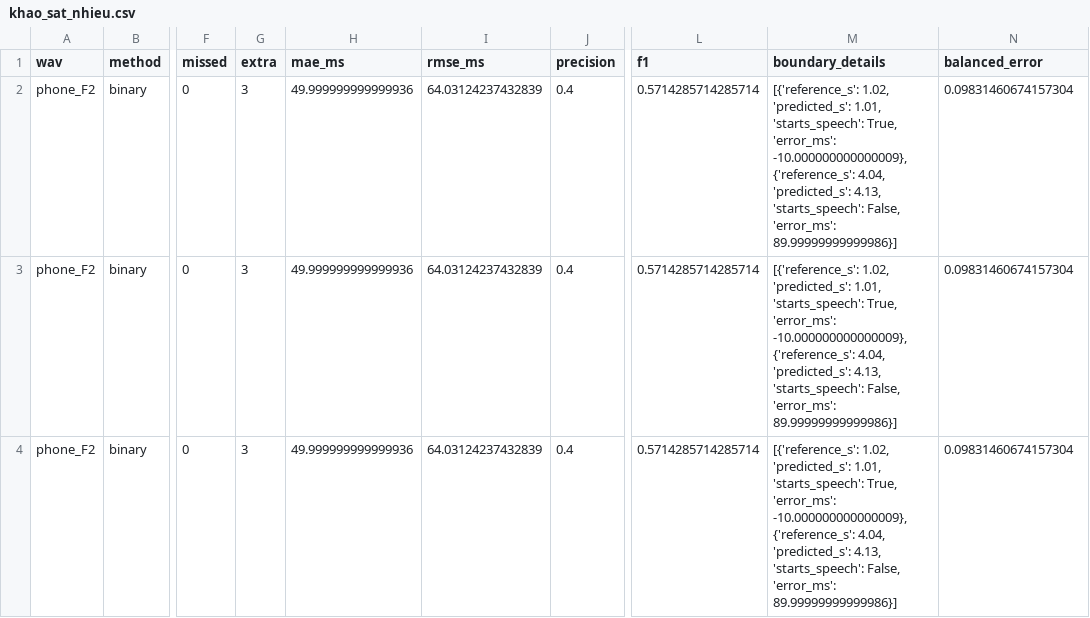
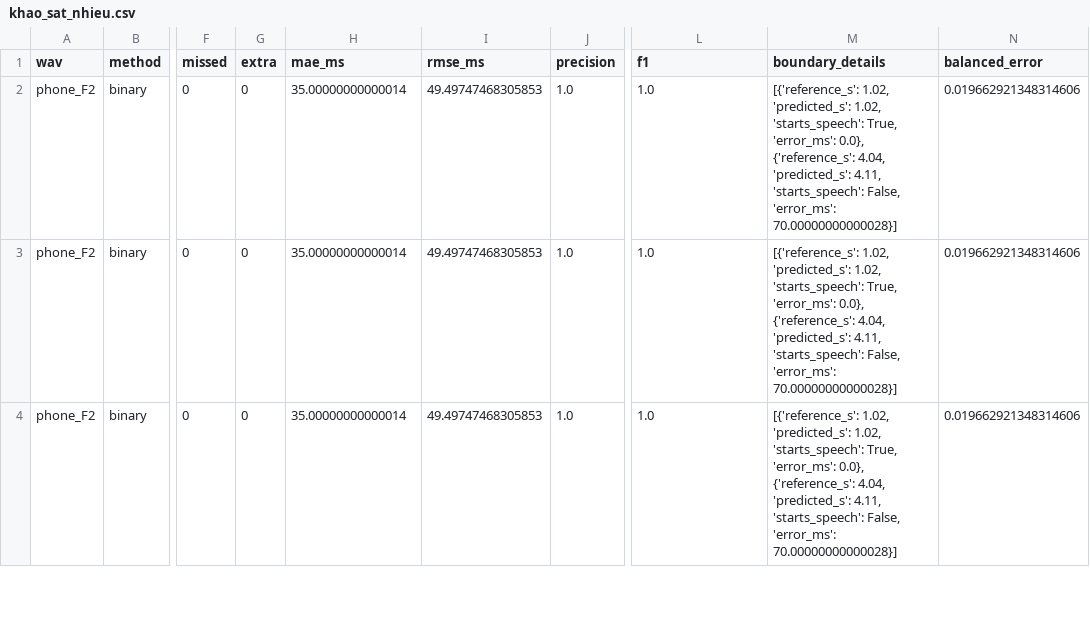
Before and after one commit to VoThanhQuan-Pentest/XLTHS, a CSV file: TT1_BinarySearch/ket_qua/khao_sat_nhieu.csv, drawn as a sheet; only a part is shown, gaps mark what is left out; the diff covers the shown part only; the diff names each change by its address in the sheet, - before the commit and + after, or states it on an @@ line.

```diff
--- a/TT1_BinarySearch/ket_qua/khao_sat_nhieu.csv
+++ b/TT1_BinarySearch/ket_qua/khao_sat_nhieu.csv
-G2:G4 (extra): 3
+G2:G4 (extra): 0
-H2:H4 (mae_ms): 49.999999999999936
+H2:H4 (mae_ms): 35.00000000000014
-I2:I4 (rmse_ms): 64.03124237432839
+I2:I4 (rmse_ms): 49.49747468305853
-J2:J4 (precision): 0.4
+J2:J4 (precision): 1.0
-L2:L4 (f1): 0.5714285714285714
+L2:L4 (f1): 1.0
-M2:M4 (boundary_details): …1.02, 'predicted_s': 1.01, 'starts_speech': True, 'error_ms': -10.000000000000009}, {'reference_s': 4.04, 'predicted_s': 4.13, 'starts_speech': False, 'error_ms': 89.99999999999986}]
+M2:M4 (boundary_details): …1.02, 'predicted_s': 1.02, 'starts_speech': True, 'error_ms': 0.0}, {'reference_s': 4.04, 'predicted_s': 4.11, 'starts_speech': False, 'error_ms': 70.00000000000028}]
-N2:N4 (balanced_error): 0.09831460674157304
+N2:N4 (balanced_error): 0.019662921348314606
```
Also changed, not shown: 82 edited cells elsewhere in this file, TT1_BinarySearch/ket_qua/bien_du_doan.csv, TT1_BinarySearch/ket_qua/ket_qua.csv, 44 other files.
